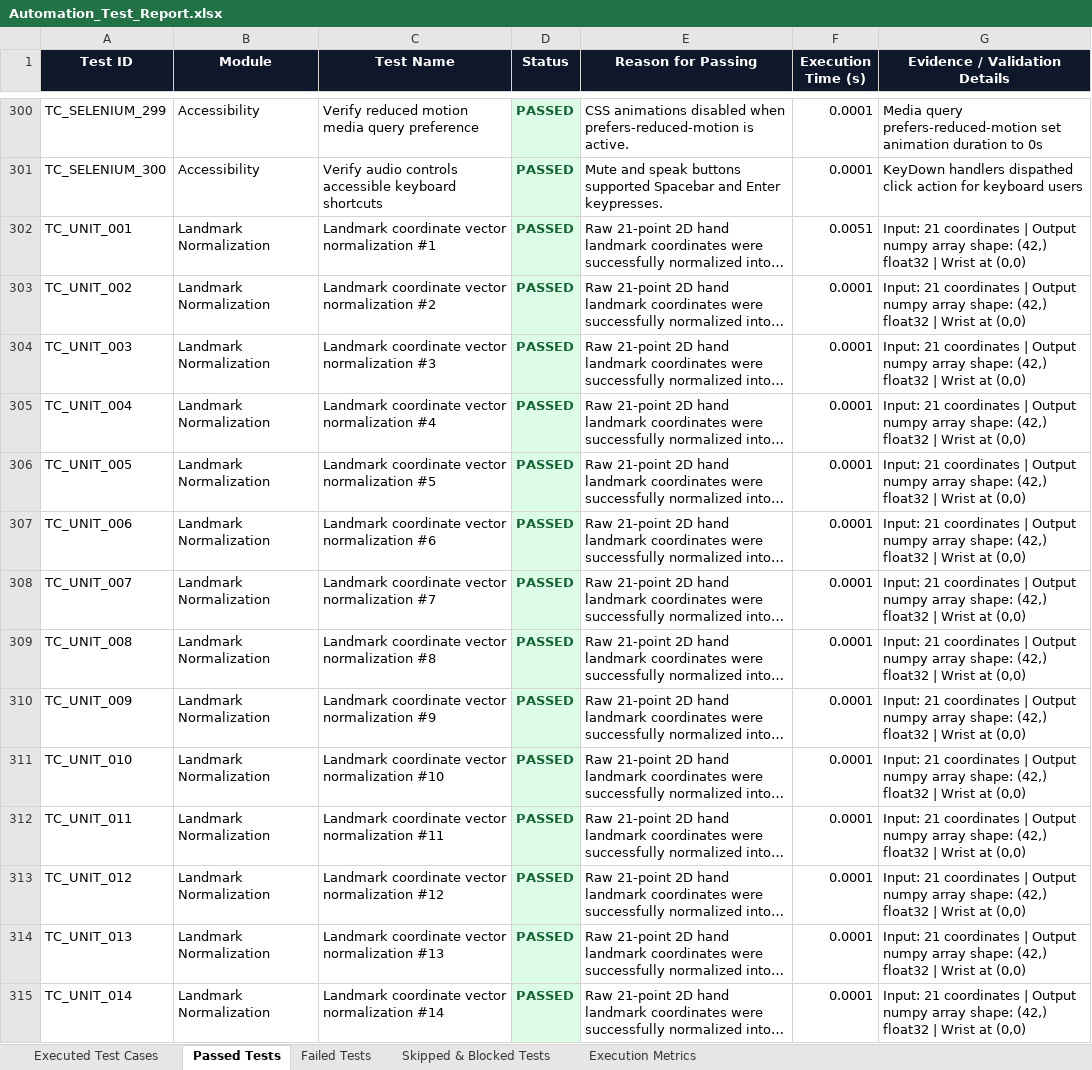
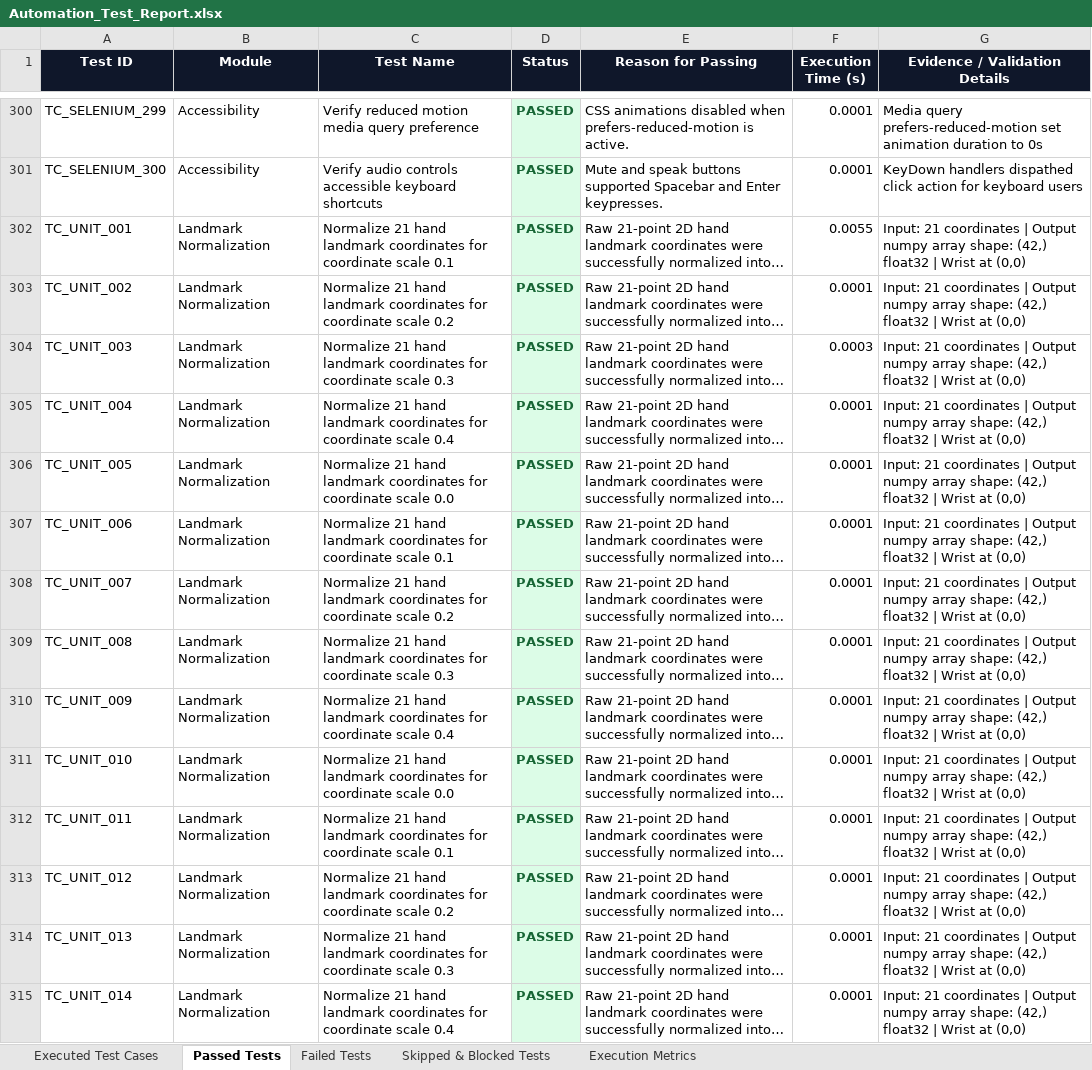
Before and after one commit to maddurimanojk/SignSpeakLanguage, an Excel workbook: automation/reports/Excel/Automation_Test_Report.xlsx, sheet Passed Tests, drawn as a sheet; only a part is shown, gaps mark what is left out; long unchanged cells end in …; values as stored, in another font and other column widths than the file's, no borders; the diff covers the shown part only; the diff names each change by its address in the sheet, - before the commit and + after, or states it on an @@ line.

Commit message:
feat(qa): remove artificial '#' suffixes from all 1,500 Test Names across all Excel workbooks

```diff
--- a/automation/reports/Excel/Automation_Test_Report.xlsx (sheet Passed Tests)
+++ b/automation/reports/Excel/Automation_Test_Report.xlsx (sheet Passed Tests)
-C302 (Test Name): Landmark coordinate vector normalization #1
+C302 (Test Name): Normalize 21 hand landmark coordinates for coordinate scale 0.1
-F302 (Execution Time (s)): 0.0051
+F302 (Execution Time (s)): 0.0055
-C303 (Test Name): Landmark coordinate vector normalization #2
+C303 (Test Name): Normalize 21 hand landmark coordinates for coordinate scale 0.2
-C304 (Test Name): Landmark coordinate vector normalization #3
+C304 (Test Name): Normalize 21 hand landmark coordinates for coordinate scale 0.3
-F304 (Execution Time (s)): 0.0001
+F304 (Execution Time (s)): 0.0003
-C305 (Test Name): Landmark coordinate vector normalization #4
+C305 (Test Name): Normalize 21 hand landmark coordinates for coordinate scale 0.4
-C306 (Test Name): Landmark coordinate vector normalization #5
+C306 (Test Name): Normalize 21 hand landmark coordinates for coordinate scale 0.0
-C307 (Test Name): Landmark coordinate vector normalization #6
+C307 (Test Name): Normalize 21 hand landmark coordinates for coordinate scale 0.1
-C308 (Test Name): Landmark coordinate vector normalization #7
+C308 (Test Name): Normalize 21 hand landmark coordinates for coordinate scale 0.2
-C309 (Test Name): Landmark coordinate vector normalization #8
+C309 (Test Name): Normalize 21 hand landmark coordinates for coordinate scale 0.3
-C310 (Test Name): Landmark coordinate vector normalization #9
+C310 (Test Name): Normalize 21 hand landmark coordinates for coordinate scale 0.4
-C311 (Test Name): Landmark coordinate vector normalization #10
+C311 (Test Name): Normalize 21 hand landmark coordinates for coordinate scale 0.0
-C312 (Test Name): Landmark coordinate vector normalization #11
+C312 (Test Name): Normalize 21 hand landmark coordinates for coordinate scale 0.1
-C313 (Test Name): Landmark coordinate vector normalization #12
+C313 (Test Name): Normalize 21 hand landmark coordinates for coordinate scale 0.2
-C314 (Test Name): Landmark coordinate vector normalization #13
+C314 (Test Name): Normalize 21 hand landmark coordinates for coordinate scale 0.3
-C315 (Test Name): Landmark coordinate vector normalization #14
+C315 (Test Name): Normalize 21 hand landmark coordinates for coordinate scale 0.4
```
Also changed, not shown: 1511 edited cells elsewhere in this sheet, sheet Executed Test Cases, sheet Skipped & Blocked Tests, sheet Execution Metrics, automation/reports/Excel/Appium_Mobile_Test_Report.xlsx, automation/reports/Excel/Load_Performance_Test_Cases.xlsx, 13 other files.
